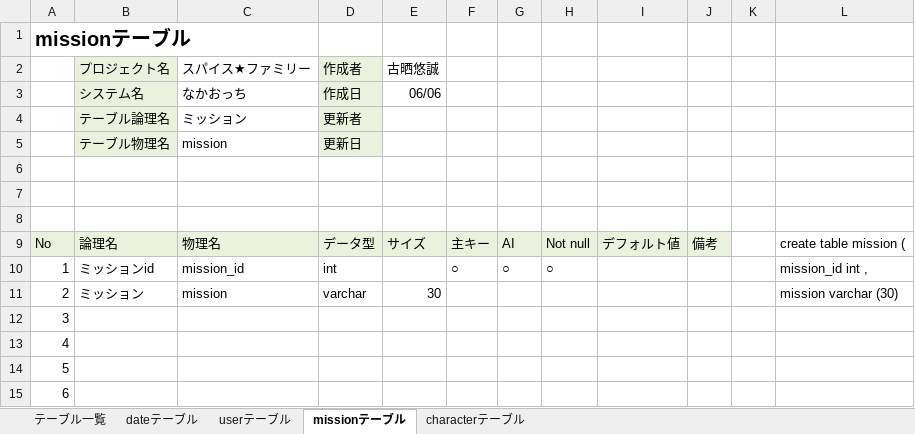
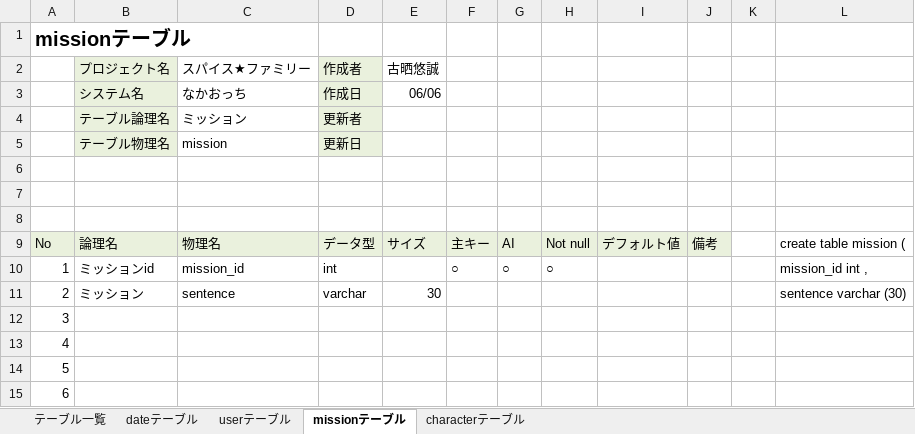
Before and after one commit to dojo2022/F-3, an Excel workbook: doc/04_DB定義書_F3 .xlsx, sheet missionテーブル, drawn as a sheet; only a part is shown; values as stored, in another font and other column widths than the file's, no borders; charts and pictures not drawn; the diff names each change by its address in the sheet, - before the commit and + after, or states it on an @@ line.

```diff
--- a/doc/04_DB定義書_F3 .xlsx (sheet missionテーブル)
+++ b/doc/04_DB定義書_F3 .xlsx (sheet missionテーブル)
-C11 (スパイス★ファミリー): mission
+C11 (スパイス★ファミリー): sentence
-L11: mission varchar (30)
+L11: sentence varchar (30)
```
Also changed, not shown: sheet userテーブル, sheet テーブル一覧, sheet dateテーブル, sheet characterテーブル, charts or pictures, doc/データフロー_F3.xlsx, 1 other file.
